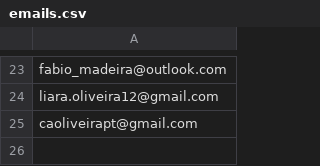
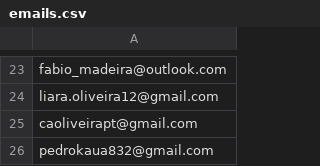
Before and after one commit to dev-vailonge/youzit, a CSV file: emails.csv, drawn as a sheet; only a part is shown, gaps mark what is left out; the diff names each change by its address in the sheet, - before the commit and + after, or states it on an @@ line.

Commit message:
Adicionando e-mail à waiting list

```diff
--- a/emails.csv
+++ b/emails.csv
+row 26: pedrokaua832@gmail.com
```
